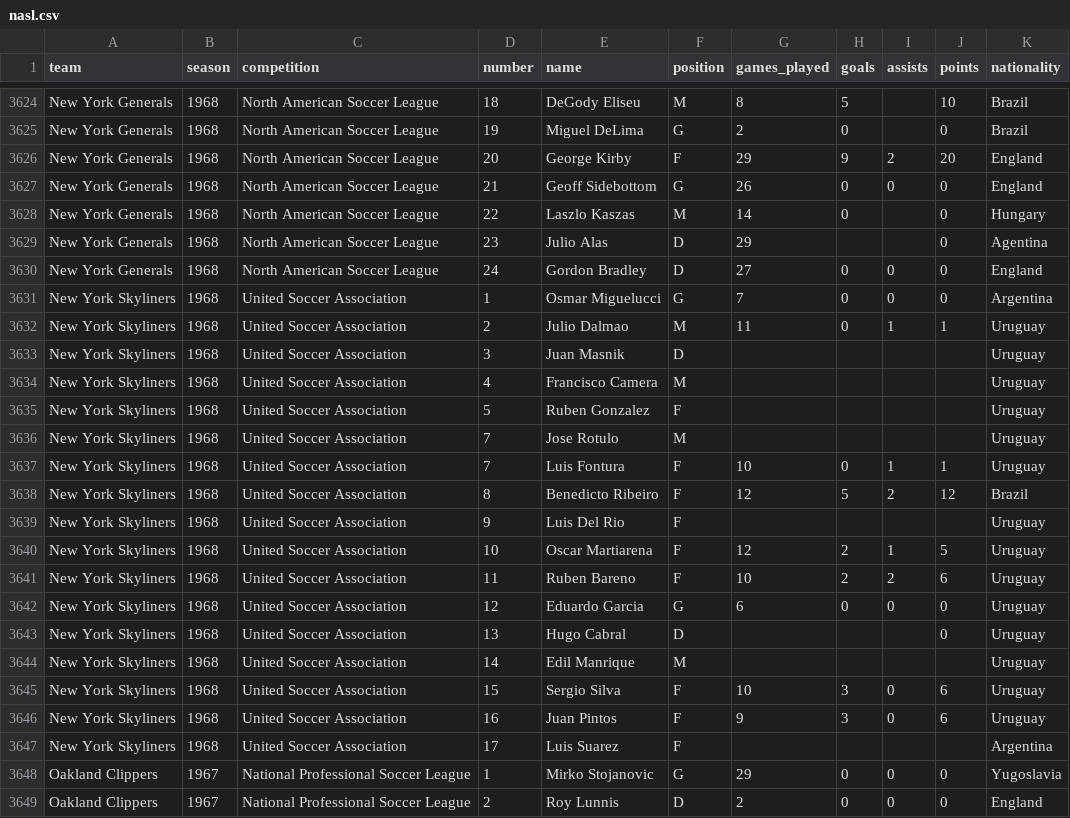
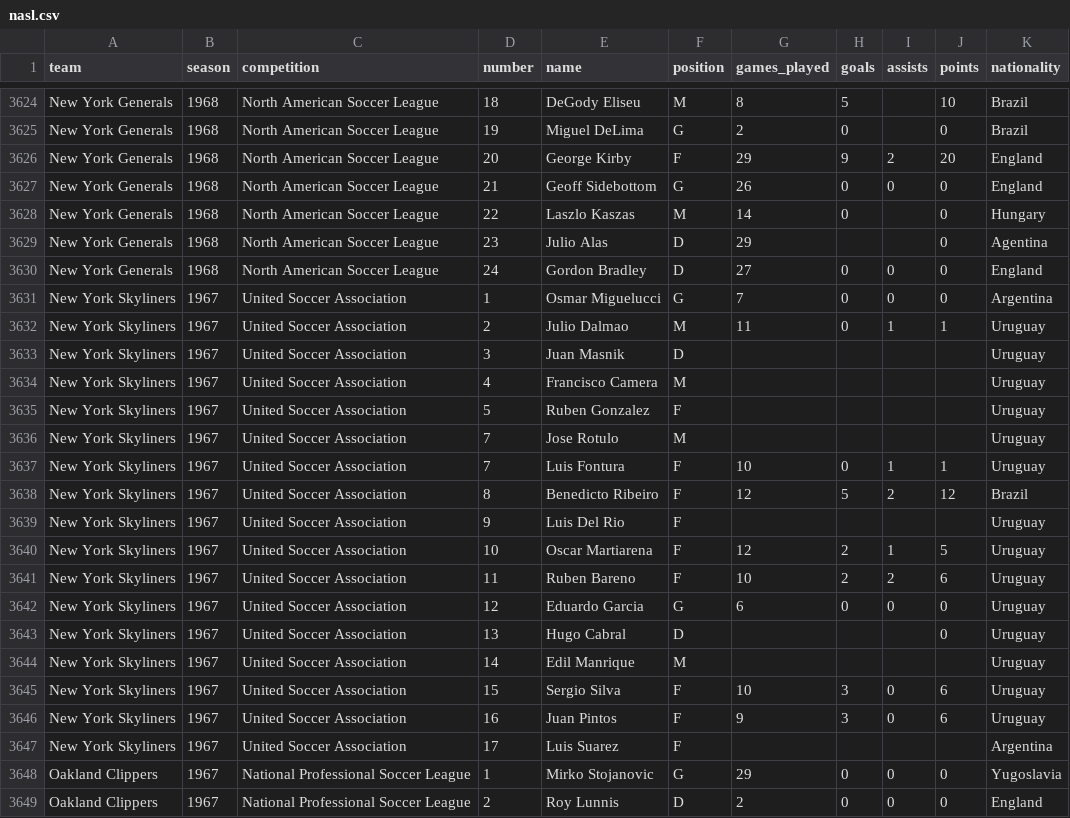
Before and after one commit to SoccerStatsUS/soccerdata, a CSV file: data/stats/nasl.csv, drawn as a sheet; only a part is shown, gaps mark what is left out.

Commit message:
Add New York Skyliners, Baltimore Blast stats.

```diff
--- a/data/stats/nasl.csv
+++ b/data/stats/nasl.csv
@@ -3630,19 +3630,19 @@ New York Generals	1968	North American Soccer League	23	Julio Alas	D	29	 	 	0	A
 New York Generals	1968	North American Soccer League	24	Gordon Bradley	D	27	0	0	0	England
-New York Skyliners	1968	United Soccer Association	 1	Osmar Miguelucci	G	7	0	0	0	Argentina
-New York Skyliners	1968	United Soccer Association	2	Julio Dalmao	M	11	0	1	1	Uruguay
-New York Skyliners	1968	United Soccer Association	3	Juan Masnik	D	 	 	 	 	Uruguay
-New York Skyliners	1968	United Soccer Association	4	Francisco Camera	M	 	 	 	 	Uruguay
-New York Skyliners	1968	United Soccer Association	5	Ruben Gonzalez	F	 	 	 	 	Uruguay
-New York Skyliners	1968	United Soccer Association	7	Jose Rotulo	M	 	 	 	 	Uruguay
-New York Skyliners	1968	United Soccer Association	7	Luis Fontura	F	10	0	1	1	Uruguay
-New York Skyliners	1968	United Soccer Association	8	Benedicto Ribeiro	F	12	5	2	12	Brazil
-New York Skyliners	1968	United Soccer Association	9	Luis Del Rio	F	 	 	 	 	Uruguay
-New York Skyliners	1968	United Soccer Association	10	Oscar Martiarena	F	12	2	1	5	Uruguay
-New York Skyliners	1968	United Soccer Association	11	Ruben Bareno	F	10	2	2	6	Uruguay
-New York Skyliners	1968	United Soccer Association	12	Eduardo Garcia	G	6	0	0	0	Uruguay
-New York Skyliners	1968	United Soccer Association	13	Hugo Cabral	D	 	 	 	0	Uruguay
-New York Skyliners	1968	United Soccer Association	14	Edil Manrique	M	 	 	 	 	Uruguay
-New York Skyliners	1968	United Soccer Association	15	Sergio Silva	F	10	3	0	6	Uruguay
-New York Skyliners	1968	United Soccer Association	16	Juan Pintos	F	9	3	0	6	Uruguay
-New York Skyliners	1968	United Soccer Association	17	Luis Suarez	F	 	 	 	 	Argentina
+New York Skyliners	1967	United Soccer Association	 1	Osmar Miguelucci	G	7	0	0	0	Argentina
+New York Skyliners	1967	United Soccer Association	2	Julio Dalmao	M	11	0	1	1	Uruguay
+New York Skyliners	1967	United Soccer Association	3	Juan Masnik	D	 	 	 	 	Uruguay
+New York Skyliners	1967	United Soccer Association	4	Francisco Camera	M	 	 	 	 	Uruguay
+New York Skyliners	1967	United Soccer Association	5	Ruben Gonzalez	F	 	 	 	 	Uruguay
+New York Skyliners	1967	United Soccer Association	7	Jose Rotulo	M	 	 	 	 	Uruguay
+New York Skyliners	1967	United Soccer Association	7	Luis Fontura	F	10	0	1	1	Uruguay
+New York Skyliners	1967	United Soccer Association	8	Benedicto Ribeiro	F	12	5	2	12	Brazil
+New York Skyliners	1967	United Soccer Association	9	Luis Del Rio	F	 	 	 	 	Uruguay
+New York Skyliners	1967	United Soccer Association	10	Oscar Martiarena	F	12	2	1	5	Uruguay
+New York Skyliners	1967	United Soccer Association	11	Ruben Bareno	F	10	2	2	6	Uruguay
+New York Skyliners	1967	United Soccer Association	12	Eduardo Garcia	G	6	0	0	0	Uruguay
+New York Skyliners	1967	United Soccer Association	13	Hugo Cabral	D	 	 	 	0	Uruguay
+New York Skyliners	1967	United Soccer Association	14	Edil Manrique	M	 	 	 	 	Uruguay
+New York Skyliners	1967	United Soccer Association	15	Sergio Silva	F	10	3	0	6	Uruguay
+New York Skyliners	1967	United Soccer Association	16	Juan Pintos	F	9	3	0	6	Uruguay
+New York Skyliners	1967	United Soccer Association	17	Luis Suarez	F	 	 	 	 	Argentina
 Oakland Clippers	1967	National Professional Soccer League	1	Mirko Stojanovic	G	29	0	0	0	Yugoslavia
```
Also changed, not shown: 1 other file.
